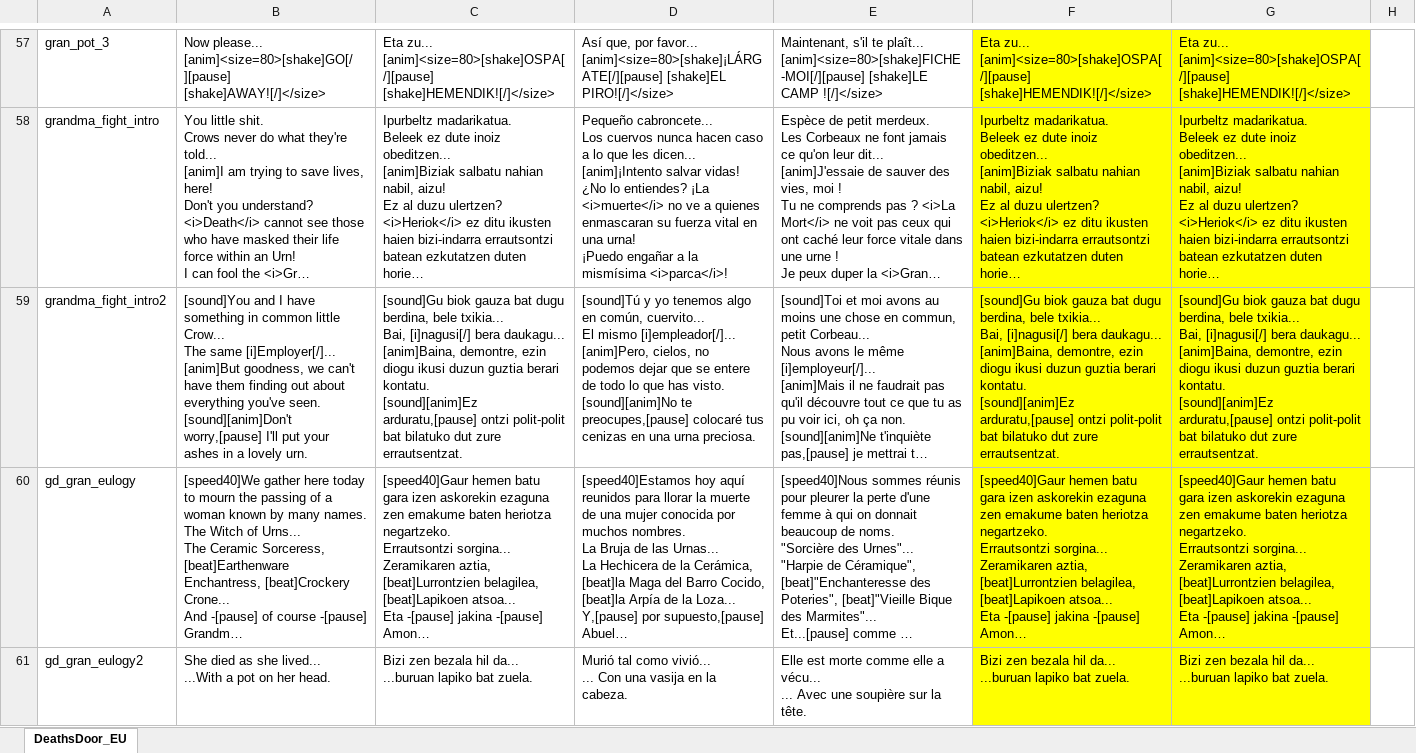
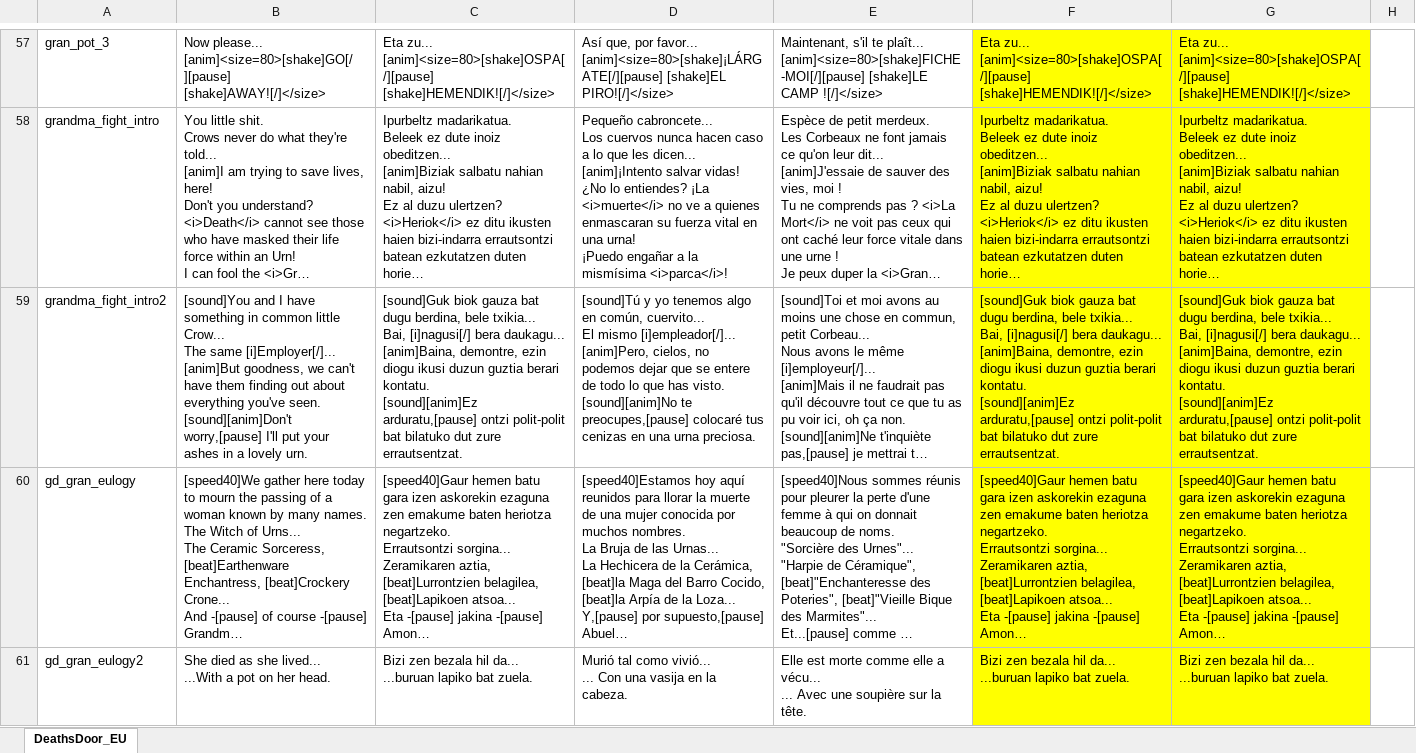
Before and after one commit to ibaios/Itzulpenak, an Excel workbook: Death's Door/DeathsDoor_EU.xlsx, sheet DeathsDoor_EU, drawn as a sheet; only a part is shown, gaps mark what is left out; long unchanged cells end in …; values as stored, in another font and other column widths than the file's, no borders; charts and pictures not drawn; the diff names each change by its address in the sheet, - before the commit and + after, or states it on an @@ line.

Commit message:
Death's Door + readmeak zuzendu

```diff
--- a/Death's Door/DeathsDoor_EU.xlsx (sheet DeathsDoor_EU)
+++ b/Death's Door/DeathsDoor_EU.xlsx (sheet DeathsDoor_EU)
-C59: [sound]Gu biok gauza…
+C59: [sound]Guk biok gauza…
-F59: [sound]Gu biok gauza…
+F59: [sound]Guk biok gauza…
-G59: [sound]Gu biok gauza…
+G59: [sound]Guk biok gauza…
```
Also changed, not shown: 18 other files.
